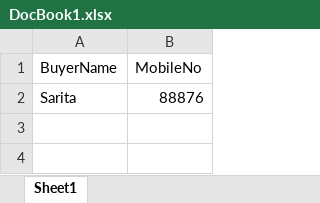
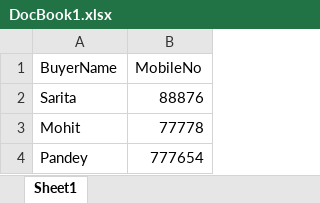
Before and after one commit to sunnyk11/TheMasterProject-master, an Excel workbook: TheMasterProject/Content/DocBook1.xlsx, sheet Sheet1, drawn as a sheet; values as stored, in another font and other column widths than the file's, no borders; the diff names each change by its address in the sheet, - before the commit and + after, or states it on an @@ line.

```diff
--- a/TheMasterProject/Content/DocBook1.xlsx (sheet Sheet1)
+++ b/TheMasterProject/Content/DocBook1.xlsx (sheet Sheet1)
+row 3: Mohit | 77778
+row 4: Pandey | 777654
```
Also changed, not shown: 21 other files.
